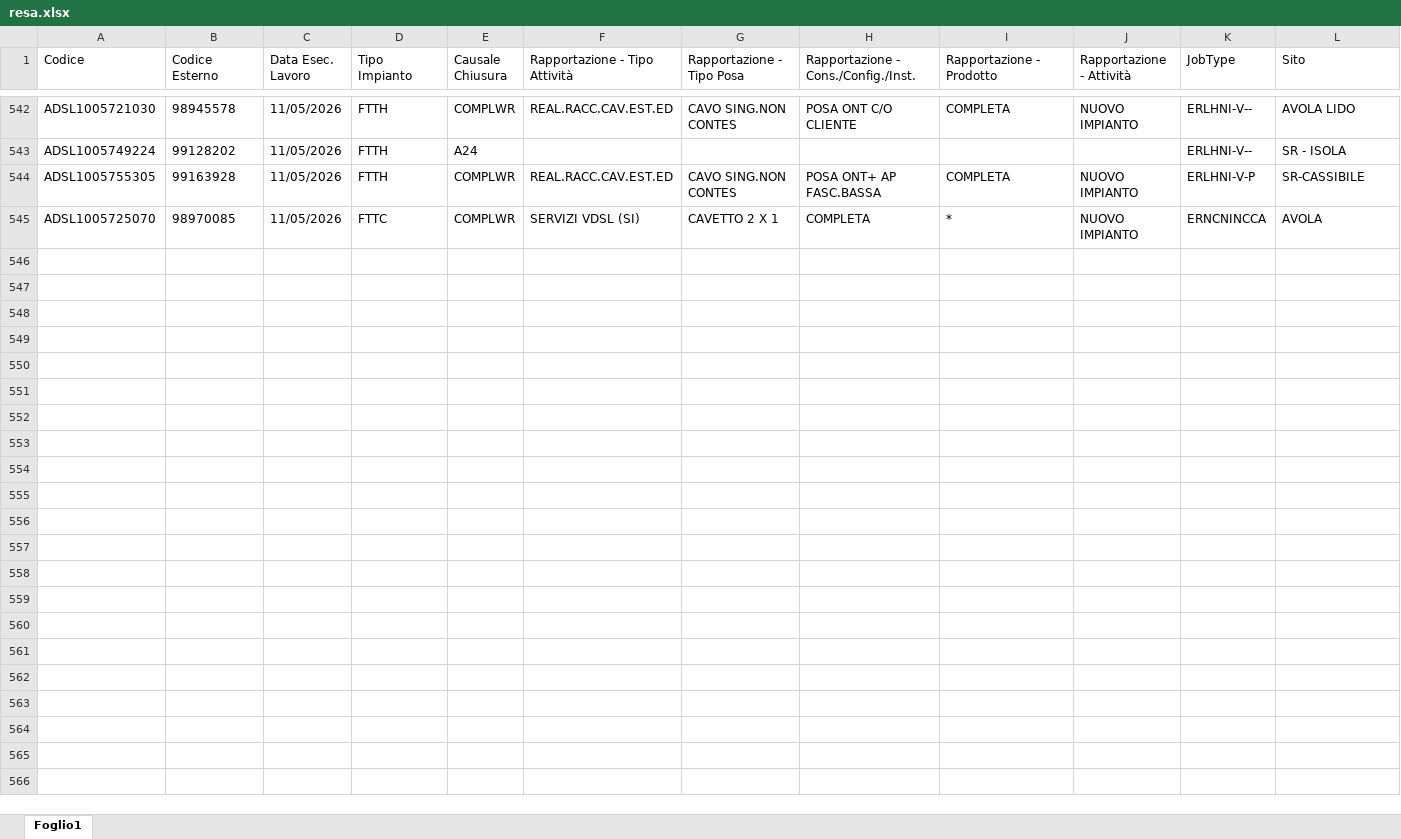
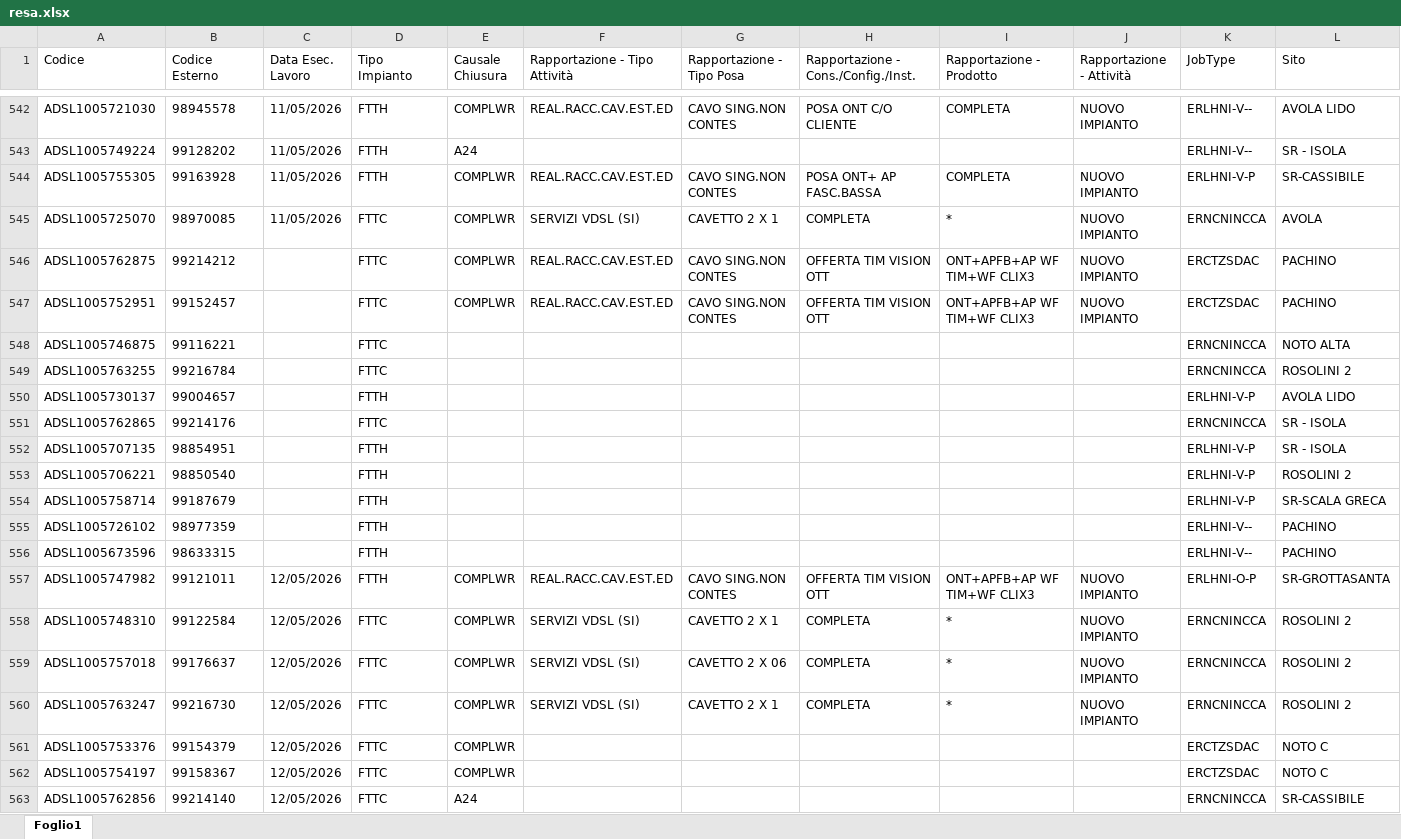
Before and after one commit to lbianco11197/Avanzamento-Delivery, an Excel workbook: resa.xlsx, sheet Foglio1, drawn as a sheet; only a part is shown, gaps mark what is left out; values as stored, in another font and other column widths than the file's, no borders; rows hold the shown columns only; the diff covers the shown part only; the diff names each change by its address in the sheet, - before the commit and + after, or states it on an @@ line.

Commit message:
Aggiornato resa.xlsx da lbianco via Streamlit

```diff
--- a/resa.xlsx (sheet Foglio1)
+++ b/resa.xlsx (sheet Foglio1)
+row 546: ADSL1005762875 | 99214212 |  | FTTC | COMPLWR | REAL.RACC.CAV.EST.ED | CAVO SING.NON CONTES | OFFERTA TIM VISION OTT | ONT+APFB+AP WF TIM+WF CLIX3 | NUOVO IMPIANTO | ERCTZSDAC | PACHINO
+row 547: ADSL1005752951 | 99152457 |  | FTTC | COMPLWR | REAL.RACC.CAV.EST.ED | CAVO SING.NON CONTES | OFFERTA TIM VISION OTT | ONT+APFB+AP WF TIM+WF CLIX3 | NUOVO IMPIANTO | ERCTZSDAC | PACHINO
+row 548: ADSL1005746875 | 99116221 |  | FTTC |  |  |  |  |  |  | ERNCNINCCA | NOTO ALTA
+row 549: ADSL1005763255 | 99216784 |  | FTTC |  |  |  |  |  |  | ERNCNINCCA | ROSOLINI 2
+row 550: ADSL1005730137 | 99004657 |  | FTTH |  |  |  |  |  |  | ERLHNI-V-P | AVOLA LIDO
+row 551: ADSL1005762865 | 99214176 |  | FTTC |  |  |  |  |  |  | ERNCNINCCA | SR - ISOLA
+row 552: ADSL1005707135 | 98854951 |  | FTTH |  |  |  |  |  |  | ERLHNI-V-P | SR - ISOLA
+row 553: ADSL1005706221 | 98850540 |  | FTTH |  |  |  |  |  |  | ERLHNI-V-P | ROSOLINI 2
+row 554: ADSL1005758714 | 99187679 |  | FTTH |  |  |  |  |  |  | ERLHNI-V-P | SR-SCALA GRECA
+row 555: ADSL1005726102 | 98977359 |  | FTTH |  |  |  |  |  |  | ERLHNI-V-- | PACHINO
+row 556: ADSL1005673596 | 98633315 |  | FTTH |  |  |  |  |  |  | ERLHNI-V-- | PACHINO
+row 557: ADSL1005747982 | 99121011 | 12/05/2026 | FTTH | COMPLWR | REAL.RACC.CAV.EST.ED | CAVO SING.NON CONTES | OFFERTA TIM VISION OTT | ONT+APFB+AP WF TIM+WF CLIX3 | NUOVO IMPIANTO | ERLHNI-O-P | SR-GROTTASANTA
+row 558: ADSL1005748310 | 99122584 | 12/05/2026 | FTTC | COMPLWR | SERVIZI VDSL (SI) | CAVETTO 2 X 1 | COMPLETA | * | NUOVO IMPIANTO | ERNCNINCCA | ROSOLINI 2
+row 559: ADSL1005757018 | 99176637 | 12/05/2026 | FTTC | COMPLWR | SERVIZI VDSL (SI) | CAVETTO 2 X 06 | COMPLETA | * | NUOVO IMPIANTO | ERNCNINCCA | ROSOLINI 2
+row 560: ADSL1005763247 | 99216730 | 12/05/2026 | FTTC | COMPLWR | SERVIZI VDSL (SI) | CAVETTO 2 X 1 | COMPLETA | * | NUOVO IMPIANTO | ERNCNINCCA | ROSOLINI 2
+row 561: ADSL1005753376 | 99154379 | 12/05/2026 | FTTC | COMPLWR |  |  |  |  |  | ERCTZSDAC | NOTO C
+row 562: ADSL1005754197 | 99158367 | 12/05/2026 | FTTC | COMPLWR |  |  |  |  |  | ERCTZSDAC | NOTO C
+row 563: ADSL1005762856 | 99214140 | 12/05/2026 | FTTC | A24 |  |  |  |  |  | ERNCNINCCA | SR-CASSIBILE
```
Also changed, not shown: 23 added rows elsewhere in this sheet.
